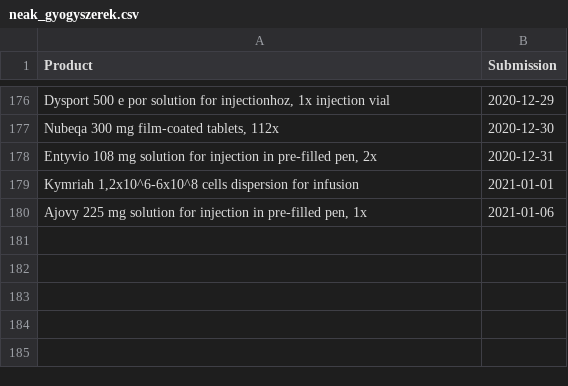
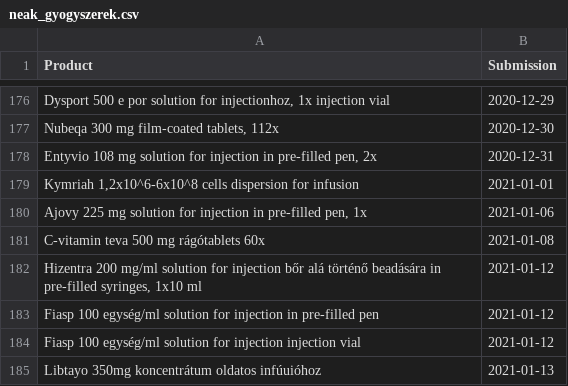
Before and after one commit to fairandaffordable/fairandaffordable.github.io, a CSV file: _data/neak_gyogyszerek.csv, drawn as a sheet; only a part is shown, gaps mark what is left out; the diff names each change by its address in the sheet, - before the commit and + after, or states it on an @@ line.

```diff
--- a/_data/neak_gyogyszerek.csv
+++ b/_data/neak_gyogyszerek.csv
+row 181: C-vitamin teva 500 mg rágótablets 60x | 2021-01-08
+row 182: Hizentra 200 mg/ml solution for injection bőr alá történő beadására in pre-filled syringes, 1x10 ml | 2021-01-12
+row 183: Fiasp 100 egység/ml solution for injection in pre-filled pen | 2021-01-12
+row 184: Fiasp 100 egység/ml solution for injection injection vial | 2021-01-12
+row 185: Libtayo 350mg koncentrátum oldatos infúuióhoz | 2021-01-13
```
Also changed, not shown: _data/sukl_gyogyszerek.csv.
